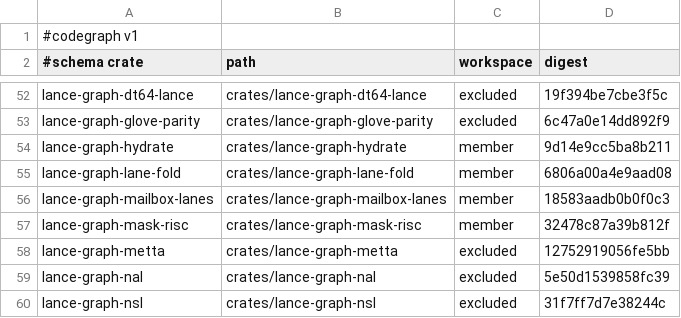
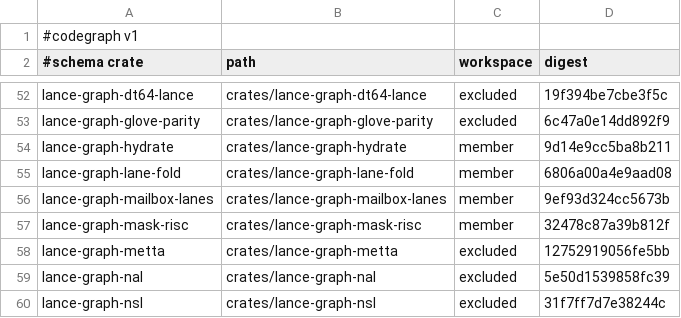
Before and after one commit to AdaWorldAPI/lance-graph, a TSV file: .codegraph/crates.tsv, drawn as a sheet; only a part is shown, gaps mark what is left out.

```diff
--- a/.codegraph/crates.tsv
+++ b/.codegraph/crates.tsv
@@ -55,3 +55,3 @@ lance-graph-hydrate	crates/lance-graph-hydrate	member	9d14e9cc5ba8b211
 lance-graph-lane-fold	crates/lance-graph-lane-fold	member	6806a00a4e9aad08
-lance-graph-mailbox-lanes	crates/lance-graph-mailbox-lanes	member	18583aadb0b0f0c3
+lance-graph-mailbox-lanes	crates/lance-graph-mailbox-lanes	member	9ef93d324cc5673b
 lance-graph-mask-risc	crates/lance-graph-mask-risc	member	32478c87a39b812f
```
Also changed, not shown: .codegraph/freshness.tsv, 7 other files.
